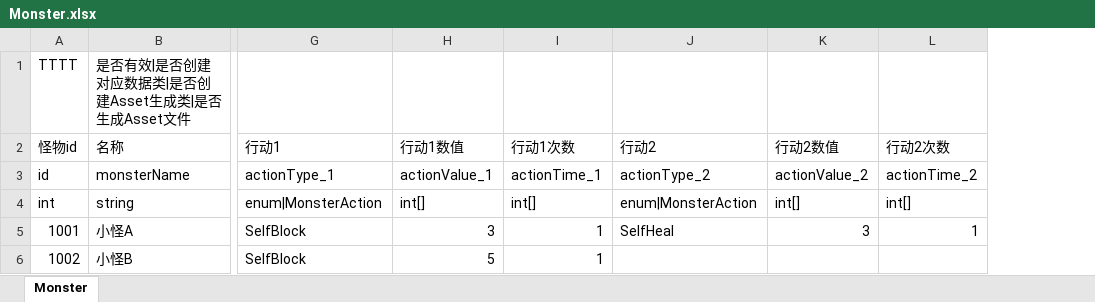
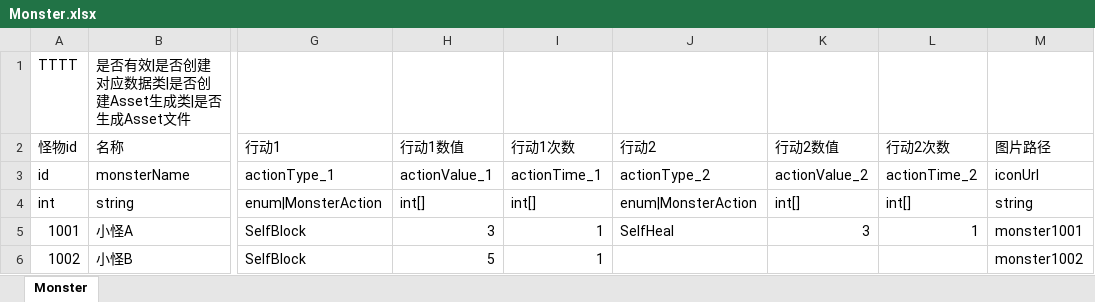
Before and after one commit to LUOHONGPENG/SkyRogueLike, an Excel workbook: Excel/Monster.xlsx, sheet Monster, drawn as a sheet; only a part is shown, gaps mark what is left out; values as stored, in another font and other column widths than the file's, no borders; the diff names each change by its address in the sheet, - before the commit and + after, or states it on an @@ line.

Commit message:
InitGameData

```diff
--- a/Excel/Monster.xlsx (sheet Monster)
+++ b/Excel/Monster.xlsx (sheet Monster)
+column M (图片路径), rows 3-6: iconUrl | string | monster1001 | monster1002
```
Also changed, not shown: 19 other files.
